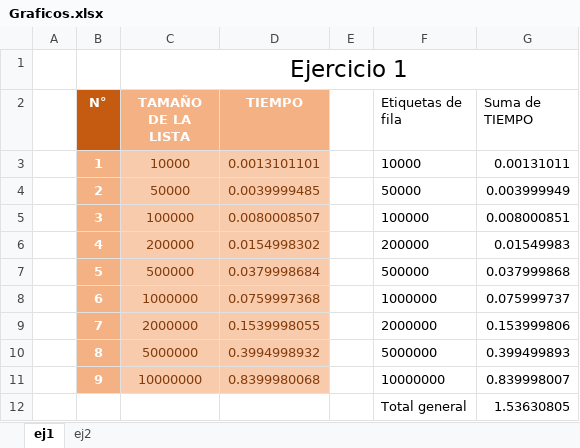
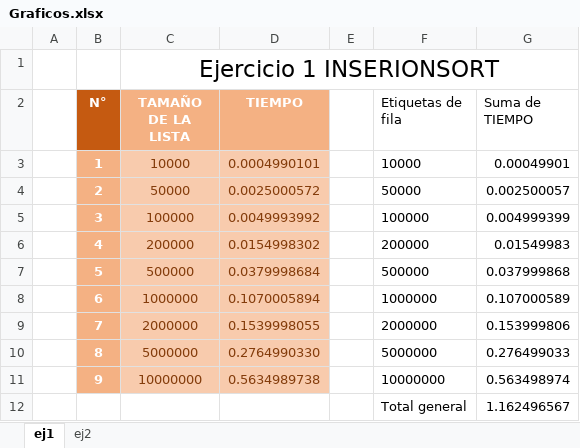
Before and after one commit to Jean-Marc-NH/Permanente-2B, an Excel workbook: Graficos.xlsx, sheet ej1, drawn as a sheet; values as stored, in another font and other column widths than the file's, no borders; charts and pictures not drawn; the diff names each change by its address in the sheet, - before the commit and + after, or states it on an @@ line.

```diff
--- a/Graficos.xlsx (sheet ej1)
+++ b/Graficos.xlsx (sheet ej1)
-C1 (TAMAÑO DE LA LISTA): Ejercicio 1
+C1 (TAMAÑO DE LA LISTA): Ejercicio 1 INSERIONSORT
-D3 (TIEMPO): 0.0013101101
+D3 (TIEMPO): 0.0004990101
-G3 (Suma de TIEMPO): 0.00131011
+G3 (Suma de TIEMPO): 0.00049901
-D4 (TIEMPO): 0.0039999485
+D4 (TIEMPO): 0.0025000572
-G4 (Suma de TIEMPO): 0.003999949
+G4 (Suma de TIEMPO): 0.002500057
-D5 (TIEMPO): 0.0080008507
+D5 (TIEMPO): 0.0049993992
-G5 (Suma de TIEMPO): 0.008000851
+G5 (Suma de TIEMPO): 0.004999399
-D8 (TIEMPO): 0.0759997368
+D8 (TIEMPO): 0.1070005894
-G8 (Suma de TIEMPO): 0.075999737
+G8 (Suma de TIEMPO): 0.107000589
-D10 (TIEMPO): 0.3994998932
+D10 (TIEMPO): 0.2764990330
-G10 (Suma de TIEMPO): 0.399499893
+G10 (Suma de TIEMPO): 0.276499033
-D11 (TIEMPO): 0.8399980068
+D11 (TIEMPO): 0.5634989738
-G11 (Suma de TIEMPO): 0.839998007
+G11 (Suma de TIEMPO): 0.563498974
-G12 (Suma de TIEMPO): 1.53630805
+G12 (Suma de TIEMPO): 1.162496567
```
Also changed, not shown: sheet ej2, charts or pictures.
